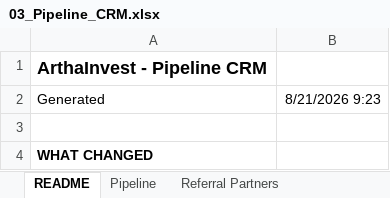
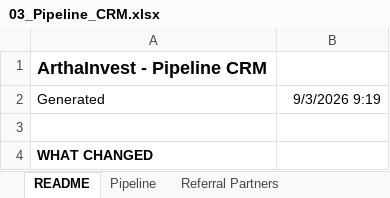
Before and after one commit to arthainvest/arthainvest-crm, an Excel workbook: prospecting/03_Pipeline_CRM.xlsx, sheet README, drawn as a sheet; only a part is shown; values as stored, in another font and other column widths than the file's, no borders; the diff names each change by its address in the sheet, - before the commit and + after, or states it on an @@ line.

```diff
--- a/prospecting/03_Pipeline_CRM.xlsx (sheet README)
+++ b/prospecting/03_Pipeline_CRM.xlsx (sheet README)
-B2: 8/21/2026 9:23
+B2: 9/3/2026 9:19
```
Also changed, not shown: prospecting/01_Client_Gap_Matrix.xlsx, prospecting/07_Loan_Prospects.xlsx, 4 other files.
